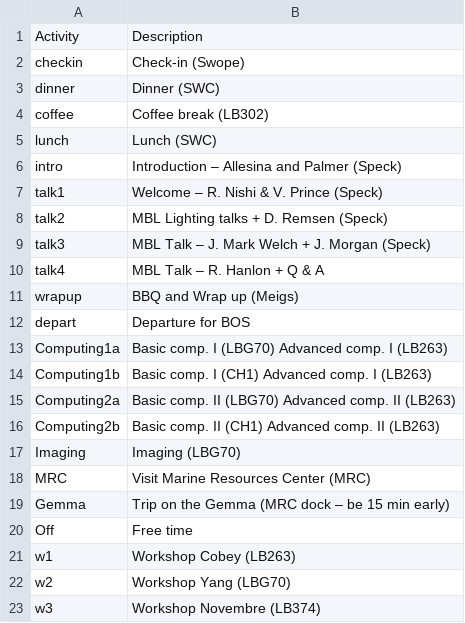
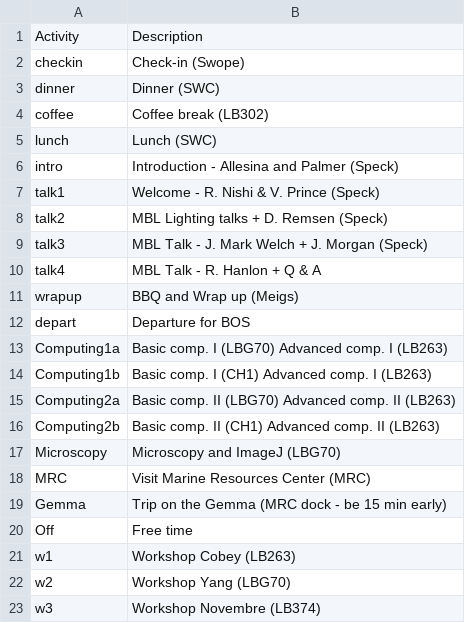
Before and after one commit to StefanoAllesina/BSD-QBio3, a CSV file: schedule/code_generate_schedule/tables/activities_name_room.csv, drawn as a sheet; only a part is shown.

```diff
--- a/schedule/code_generate_schedule/tables/activities_name_room.csv
+++ b/schedule/code_generate_schedule/tables/activities_name_room.csv
@@ -5,7 +5,7 @@ coffee,Coffee break (LB302)
 lunch,Lunch (SWC)
-intro,Introduction – Allesina and Palmer (Speck)
-talk1,Welcome – R. Nishi & V. Prince (Speck)
+intro,Introduction - Allesina and Palmer (Speck)
+talk1,Welcome - R. Nishi & V. Prince (Speck)
 talk2,MBL Lighting talks + D. Remsen (Speck)
-talk3,MBL Talk – J. Mark Welch + J. Morgan (Speck)
-talk4,MBL Talk – R. Hanlon + Q & A
+talk3,MBL Talk - J. Mark Welch + J. Morgan (Speck)
+talk4,MBL Talk -  R. Hanlon + Q & A
 wrapup,BBQ and Wrap up (Meigs)
@@ -16,5 +16,5 @@ Computing2a,Basic comp. II (LBG70) Advanced comp. II (LB263)
 Computing2b,Basic comp. II (CH1) Advanced comp. II (LB263)
-Imaging,Imaging (LBG70)
+Microscopy,Microscopy and ImageJ (LBG70)
 MRC,Visit Marine Resources Center (MRC)
-Gemma,Trip on the Gemma (MRC dock – be 15 min early)
+Gemma,Trip on the Gemma (MRC dock - be 15 min early)
 Off,Free time
```
Also changed, not shown: schedule/code_generate_schedule/tables/tutorials.csv, 56 other files.
